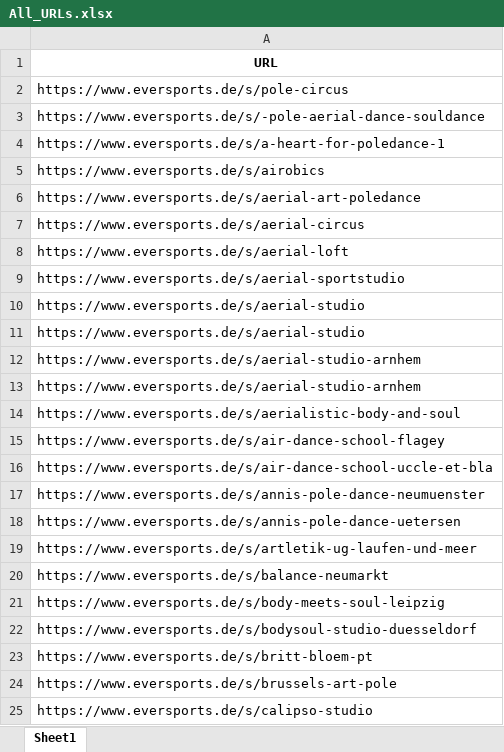
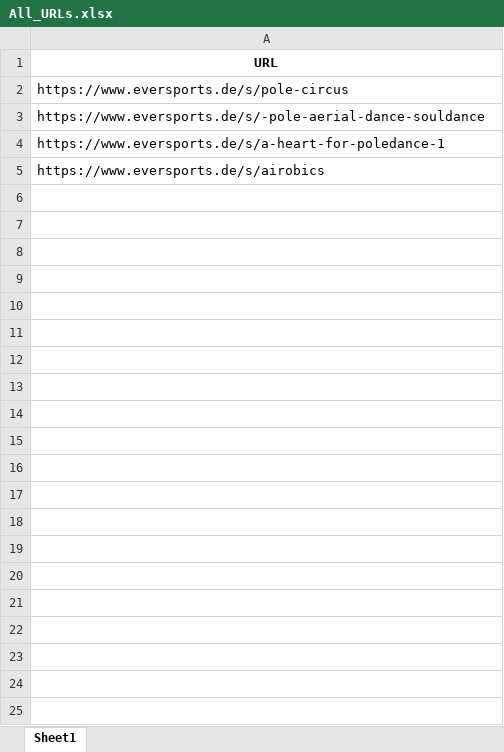
Before and after one commit to hamudal/Hall_of_Pole_Scraper_V7, an Excel workbook: Excel/All_URLs.xlsx, sheet Sheet1, drawn as a sheet; only a part is shown; values as stored, in another font and other column widths than the file's, no borders; the diff covers the shown part only; the diff names each change by its address in the sheet, - before the commit and + after, or states it on an @@ line.

```diff
--- a/Excel/All_URLs.xlsx (sheet Sheet1)
+++ b/Excel/All_URLs.xlsx (sheet Sheet1)
-row 6: https://www.eversports.de/s/aerial-art-poledance
-row 7: https://www.eversports.de/s/aerial-circus
-row 8: https://www.eversports.de/s/aerial-loft
-row 9: https://www.eversports.de/s/aerial-sportstudio
-row 10: https://www.eversports.de/s/aerial-studio
-row 11: https://www.eversports.de/s/aerial-studio
-row 12: https://www.eversports.de/s/aerial-studio-arnhem
-row 13: https://www.eversports.de/s/aerial-studio-arnhem
-row 14: https://www.eversports.de/s/aerialistic-body-and-soul
-row 15: https://www.eversports.de/s/air-dance-school-flagey
-row 16: https://www.eversports.de/s/air-dance-school-uccle-et-bla
-row 17: https://www.eversports.de/s/annis-pole-dance-neumuenster
-row 18: https://www.eversports.de/s/annis-pole-dance-uetersen
-row 19: https://www.eversports.de/s/artletik-ug-laufen-und-meer
-row 20: https://www.eversports.de/s/balance-neumarkt
-row 21: https://www.eversports.de/s/body-meets-soul-leipzig
-row 22: https://www.eversports.de/s/bodysoul-studio-duesseldorf
-row 23: https://www.eversports.de/s/britt-bloem-pt
-row 24: https://www.eversports.de/s/brussels-art-pole
-row 25: https://www.eversports.de/s/calipso-studio
```
Also changed, not shown: 203 removed rows elsewhere in this sheet, Excel/Pole_Studio_Übersicht_S.xlsx, Excel/Workshop_Details.xlsx, 4 other files.
